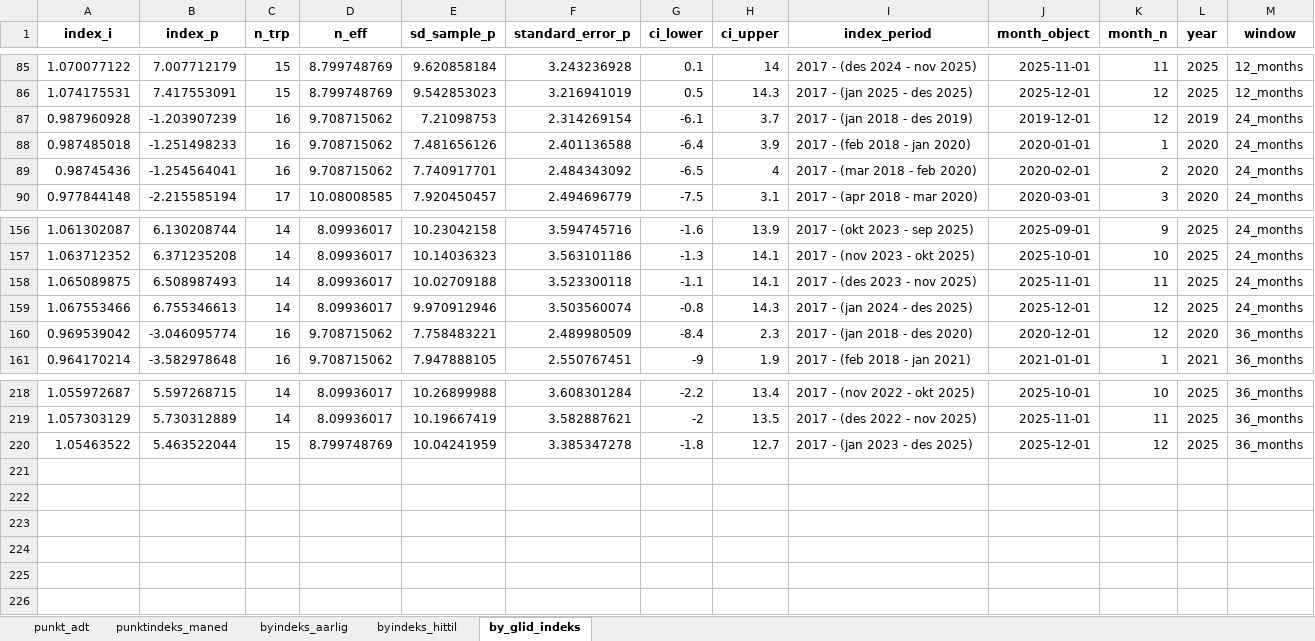
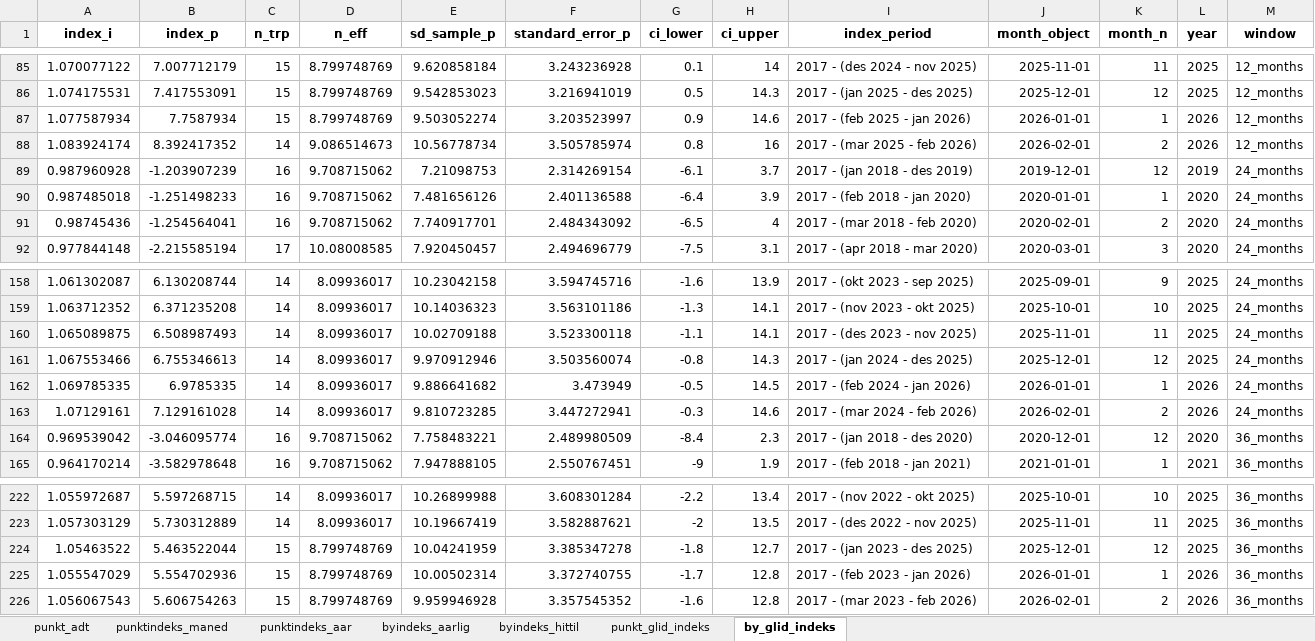
Before and after one commit to snohan/byindeks, an Excel workbook: data_indexpoints_tidy/tallmateriale_952.xlsx, sheet by_glid_indeks, drawn as a sheet; only a part is shown, gaps mark what is left out; values as stored, in another font and other column widths than the file's, no borders; the diff names each change by its address in the sheet, - before the commit and + after, or states it on an @@ line.

```diff
--- a/data_indexpoints_tidy/tallmateriale_952.xlsx (sheet by_glid_indeks)
+++ b/data_indexpoints_tidy/tallmateriale_952.xlsx (sheet by_glid_indeks)
+sheet tab: punktindeks_aar
+sheet tab: punkt_glid_indeks
+row 87: 1.077587934 | 7.7587934 | 15 | 8.799748769 | 9.503052274 | 3.203523997 | 0.9 | 14.6 | 2017 - (feb 2025 - jan 2026) | 2026-01-01 | 1 | 2026 | 12_months
+row 88: 1.083924174 | 8.392417352 | 14 | 9.086514673 | 10.56778734 | 3.505785974 | 0.8 | 16 | 2017 - (mar 2025 - feb 2026) | 2026-02-01 | 2 | 2026 | 12_months
+row 162: 1.069785335 | 6.9785335 | 14 | 8.09936017 | 9.886641682 | 3.473949 | -0.5 | 14.5 | 2017 - (feb 2024 - jan 2026) | 2026-01-01 | 1 | 2026 | 24_months
+row 163: 1.07129161 | 7.129161028 | 14 | 8.09936017 | 9.810723285 | 3.447272941 | -0.3 | 14.6 | 2017 - (mar 2024 - feb 2026) | 2026-02-01 | 2 | 2026 | 24_months
+row 225: 1.055547029 | 5.554702936 | 15 | 8.799748769 | 10.00502314 | 3.372740755 | -1.7 | 12.8 | 2017 - (feb 2023 - jan 2026) | 2026-01-01 | 1 | 2026 | 36_months
+row 226: 1.056067543 | 5.606754263 | 15 | 8.799748769 | 9.959946928 | 3.357545352 | -1.6 | 12.8 | 2017 - (mar 2023 - feb 2026) | 2026-02-01 | 2 | 2026 | 36_months
```
Also changed, not shown: sheet byindeks_hittil, sheet punktindeks_maned, sheet byindeks_aarlig, data_indexpoints_tidy/tallmateriale_16952.xlsx, 8 other files.
